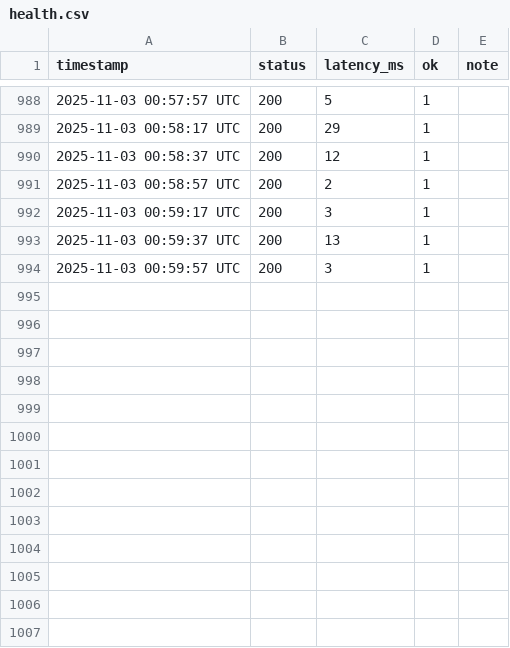
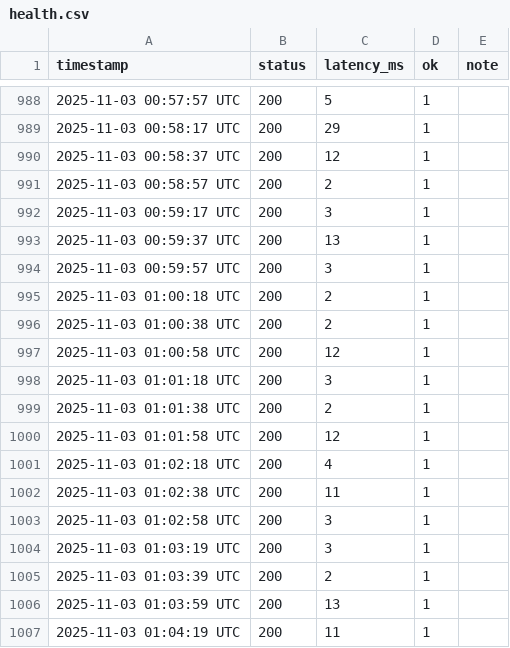
Before and after one commit to stellaragencyai/base44_relay, a CSV file: Logs/health.csv, drawn as a sheet; only a part is shown, gaps mark what is left out; the diff names each change by its address in the sheet, - before the commit and + after, or states it on an @@ line.

```diff
--- a/Logs/health.csv
+++ b/Logs/health.csv
+row 995: 2025-11-03 01:00:18 UTC | 200 | 2 | 1
+row 996: 2025-11-03 01:00:38 UTC | 200 | 2 | 1
+row 997: 2025-11-03 01:00:58 UTC | 200 | 12 | 1
+row 998: 2025-11-03 01:01:18 UTC | 200 | 3 | 1
+row 999: 2025-11-03 01:01:38 UTC | 200 | 2 | 1
+row 1000: 2025-11-03 01:01:58 UTC | 200 | 12 | 1
+row 1001: 2025-11-03 01:02:18 UTC | 200 | 4 | 1
+row 1002: 2025-11-03 01:02:38 UTC | 200 | 11 | 1
+row 1003: 2025-11-03 01:02:58 UTC | 200 | 3 | 1
+row 1004: 2025-11-03 01:03:19 UTC | 200 | 3 | 1
+row 1005: 2025-11-03 01:03:39 UTC | 200 | 2 | 1
+row 1006: 2025-11-03 01:03:59 UTC | 200 | 13 | 1
+row 1007: 2025-11-03 01:04:19 UTC | 200 | 11 | 1
```
Also changed, not shown: Logs/pnl/daily_pnl_log.csv, 1 other file.
